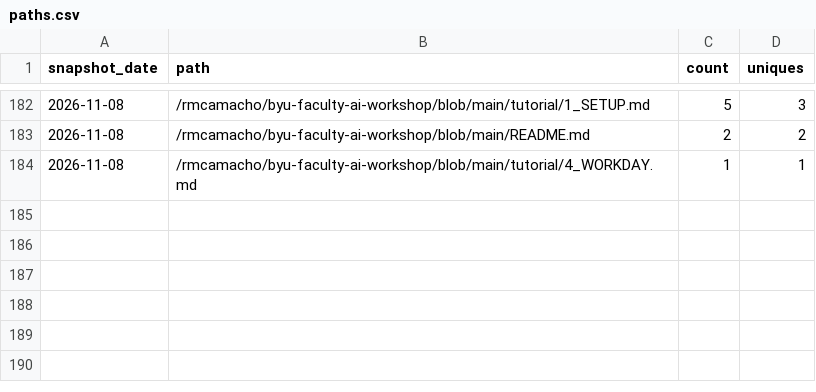
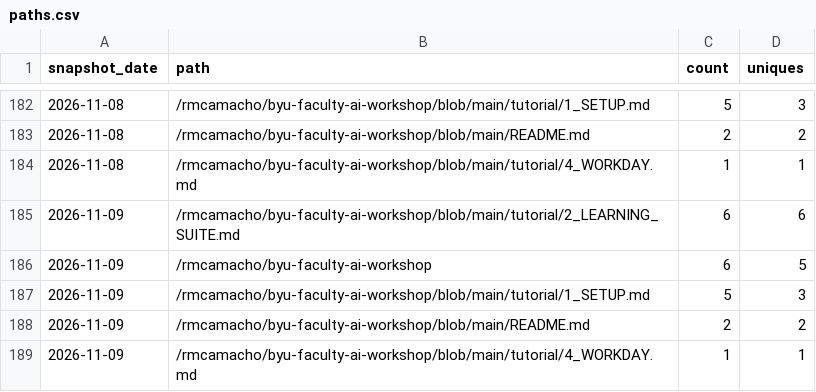
Before and after one commit to rmcamacho/byu-faculty-ai-workshop, a CSV file: traffic/paths.csv, drawn as a sheet; only a part is shown, gaps mark what is left out.

```diff
--- a/traffic/paths.csv
+++ b/traffic/paths.csv
@@ -184 +184,6 @@ snapshot_date,path,count,uniques
 2026-11-08,/rmcamacho/byu-faculty-ai-workshop/blob/main/tutorial/4_WORKDAY.md,1,1
+2026-11-09,/rmcamacho/byu-faculty-ai-workshop/blob/main/tutorial/2_LEARNING_SUITE.md,6,6
+2026-11-09,/rmcamacho/byu-faculty-ai-workshop,6,5
+2026-11-09,/rmcamacho/byu-faculty-ai-workshop/blob/main/tutorial/1_SETUP.md,5,3
+2026-11-09,/rmcamacho/byu-faculty-ai-workshop/blob/main/README.md,2,2
+2026-11-09,/rmcamacho/byu-faculty-ai-workshop/blob/main/tutorial/4_WORKDAY.md,1,1
```
Also changed, not shown: traffic/clones.csv, traffic/repository.csv, 1 other file.
